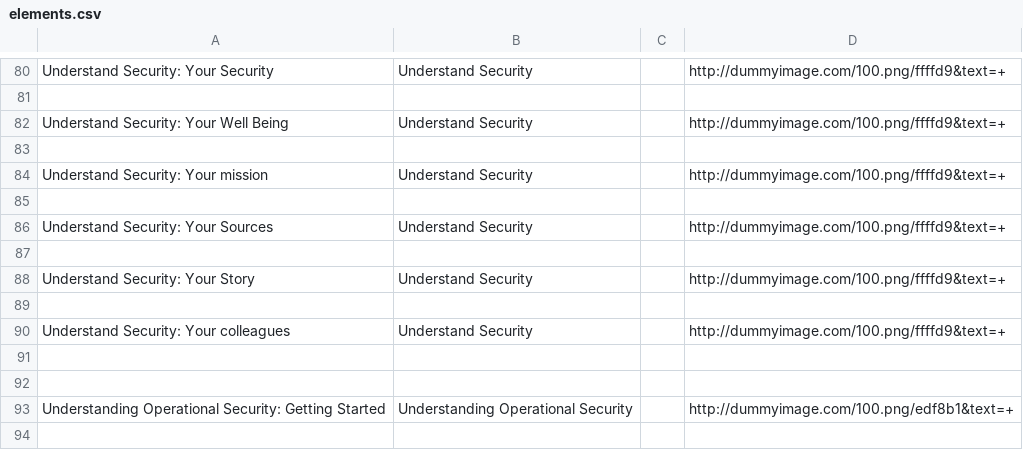
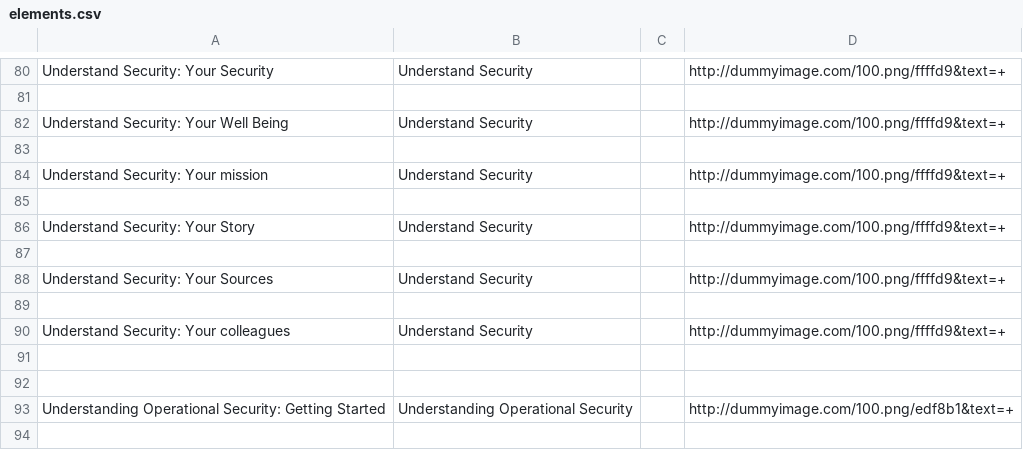
Before and after one commit to iilab/openmentoring-web, a CSV file: hrd/elements.csv, drawn as a sheet; only a part is shown, gaps mark what is left out.

```diff
--- a/hrd/elements.csv
+++ b/hrd/elements.csv
@@ -85,5 +85,5 @@ Understand Security: Your mission,Understand Security,,http://dummyimage.com/100
 
+Understand Security: Your Story,Understand Security,,http://dummyimage.com/100.png/ffffd9&text=+
+
 Understand Security: Your Sources,Understand Security,,http://dummyimage.com/100.png/ffffd9&text=+
-
-Understand Security: Your Story,Understand Security,,http://dummyimage.com/100.png/ffffd9&text=+
 
```
Also changed, not shown: 42 other files.
